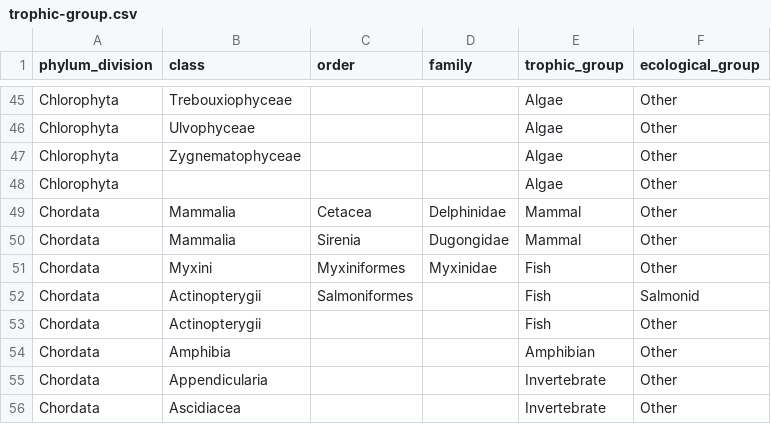
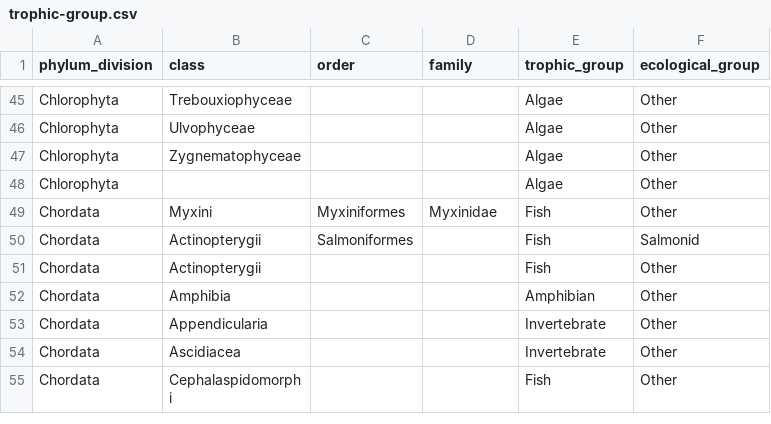
Before and after one commit to bcgov/wqbench, a CSV file: inst/extdata/trophic-group.csv, drawn as a sheet; only a part is shown, gaps mark what is left out; the shorter side is filled out with more unchanged rows.

Commit message:
remove mammal grouping

```diff
--- a/inst/extdata/trophic-group.csv
+++ b/inst/extdata/trophic-group.csv
@@ -48,4 +48,2 @@ Chlorophyta,Zygnematophyceae,,,Algae,Other
 Chlorophyta,,,,Algae,Other
-Chordata,Mammalia,Cetacea,Delphinidae,Mammal,Other
-Chordata,Mammalia,Sirenia,Dugongidae,Mammal,Other
 Chordata,Myxini,Myxiniformes,Myxinidae,Fish,Other
```
